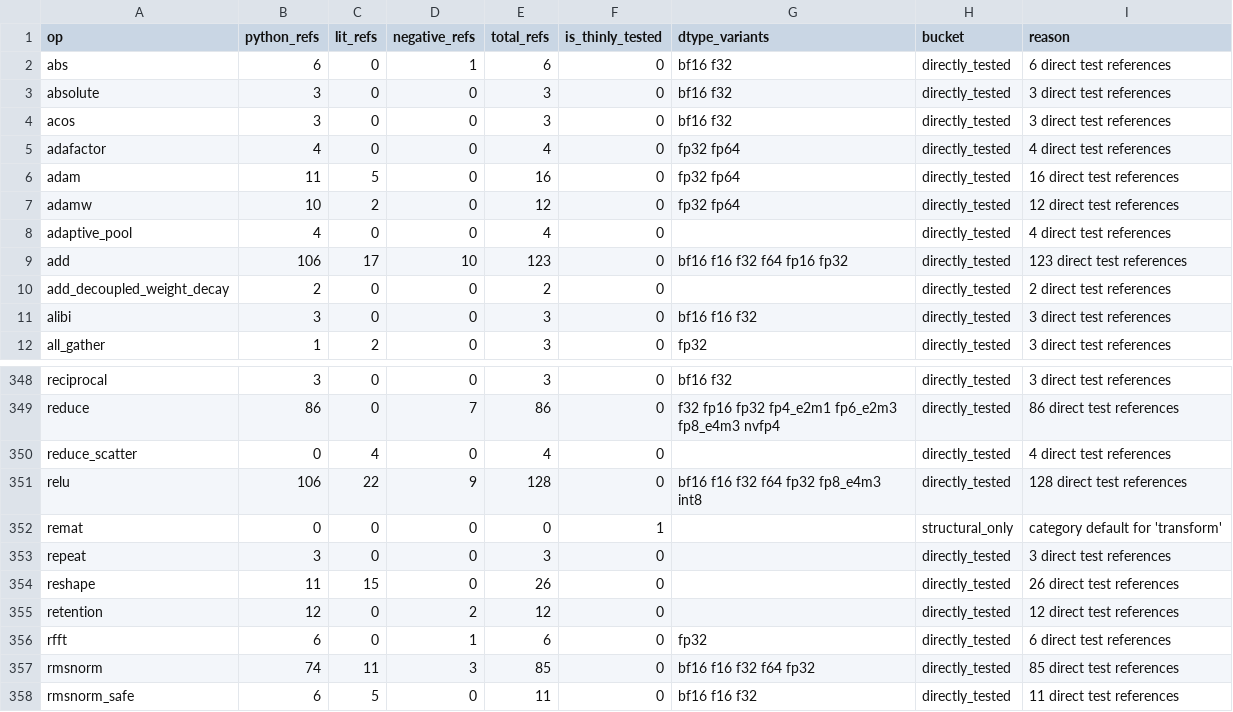
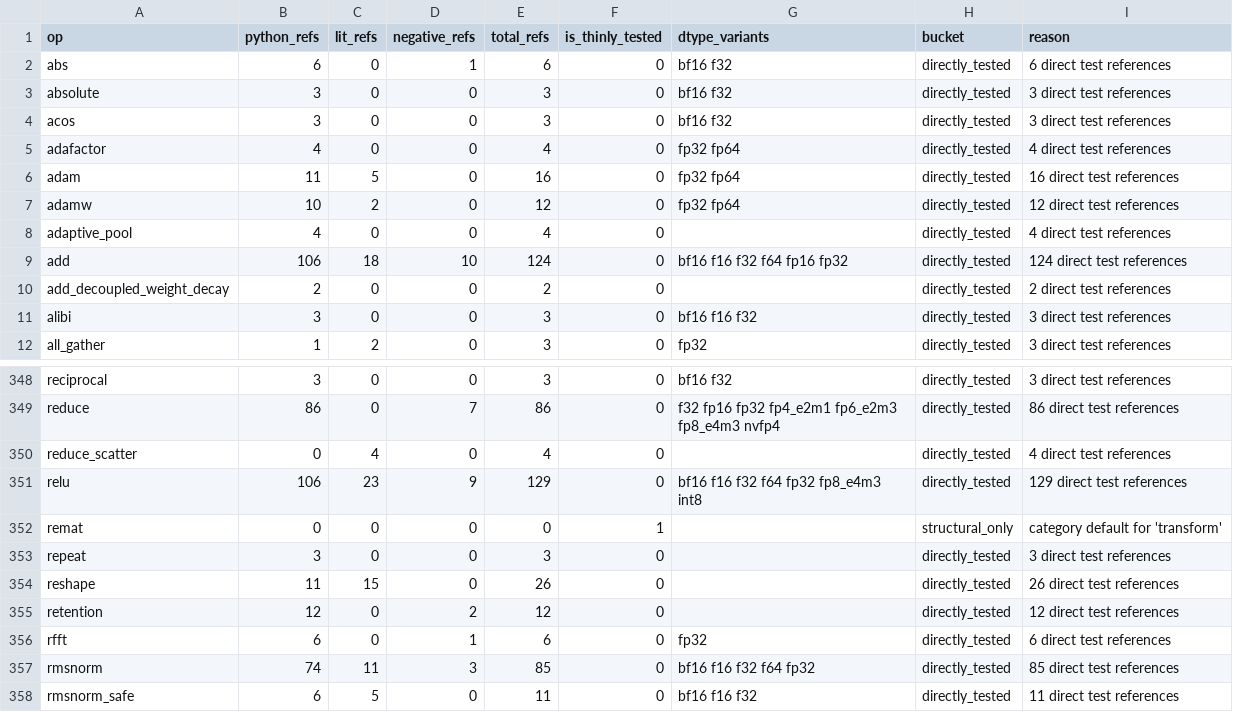
Before and after one commit to gstoner/tessera, a CSV file: docs/audit/generated/test_coverage.csv, drawn as a sheet; only a part is shown, gaps mark what is left out.

```diff
--- a/docs/audit/generated/test_coverage.csv
+++ b/docs/audit/generated/test_coverage.csv
@@ -8,3 +8,3 @@ adamw,10,2,0,12,0,fp32 fp64,directly_tested,12 direct test references
 adaptive_pool,4,0,0,4,0,,directly_tested,4 direct test references
-add,106,17,10,123,0,bf16 f16 f32 f64 fp16 fp32,directly_tested,123 direct test references
+add,106,18,10,124,0,bf16 f16 f32 f64 fp16 fp32,directly_tested,124 direct test references
 add_decoupled_weight_decay,2,0,0,2,0,,directly_tested,2 direct test references
@@ -350,3 +350,3 @@ reduce,86,0,7,86,0,f32 fp16 fp32 fp4_e2m1 fp6_e2m3 fp8_e4m3 nvfp4,directly_teste
 reduce_scatter,0,4,0,4,0,,directly_tested,4 direct test references
-relu,106,22,9,128,0,bf16 f16 f32 f64 fp32 fp8_e4m3 int8,directly_tested,128 direct test references
+relu,106,23,9,129,0,bf16 f16 f32 f64 fp32 fp8_e4m3 int8,directly_tested,129 direct test references
 remat,0,0,0,0,1,,structural_only,category default for 'transform'
```
Also changed, not shown: 3 other files.
